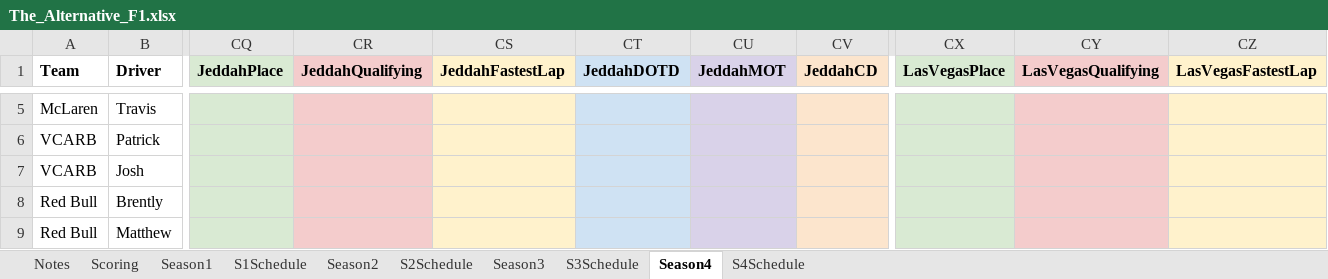
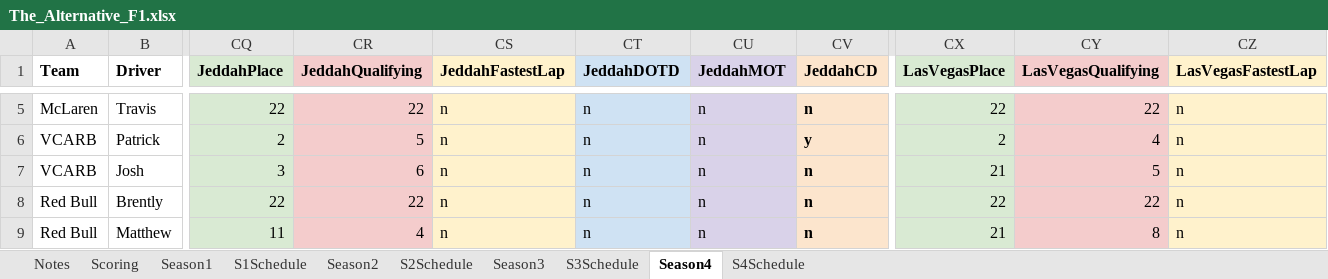
Before and after one commit to PKnowlez/F1Season4, an Excel workbook: The_Alternative_F1.xlsx, sheet Season4, drawn as a sheet; only a part is shown, gaps mark what is left out; values as stored, in another font and other column widths than the file's, no borders; charts and pictures not drawn; the diff covers the shown part only; the diff names each change by its address in the sheet, - before the commit and + after, or states it on an @@ line.

Commit message:
jeddah and vegas points

```diff
--- a/The_Alternative_F1.xlsx (sheet Season4)
+++ b/The_Alternative_F1.xlsx (sheet Season4)
-CQ5 (JeddahPlace): (empty)
+CQ5 (JeddahPlace): 22
-CR5 (JeddahQualifying): (empty)
+CR5 (JeddahQualifying): 22
-CS5:CS9 (JeddahFastestLap): (empty)
+CS5:CS9 (JeddahFastestLap): n
-CT5:CT9 (JeddahDOTD): (empty)
+CT5:CT9 (JeddahDOTD): n
-CU5:CU9 (JeddahMOT): (empty)
+CU5:CU9 (JeddahMOT): n
-CV5 (JeddahCD): (empty)
+CV5 (JeddahCD): n
-CX5 (LasVegasPlace): (empty)
+CX5 (LasVegasPlace): 22
-CY5 (LasVegasQualifying): (empty)
+CY5 (LasVegasQualifying): 22
-CZ5:CZ9 (LasVegasFastestLap): (empty)
+CZ5:CZ9 (LasVegasFastestLap): n
-CQ6 (JeddahPlace): (empty)
+CQ6 (JeddahPlace): 2
-CR6 (JeddahQualifying): (empty)
+CR6 (JeddahQualifying): 5
-CV6 (JeddahCD): (empty)
+CV6 (JeddahCD): y
-CX6 (LasVegasPlace): (empty)
+CX6 (LasVegasPlace): 2
-CY6 (LasVegasQualifying): (empty)
+CY6 (LasVegasQualifying): 4
-CQ7 (JeddahPlace): (empty)
+CQ7 (JeddahPlace): 3
-CR7 (JeddahQualifying): (empty)
+CR7 (JeddahQualifying): 6
-CV7:CV9 (JeddahCD): (empty)
+CV7:CV9 (JeddahCD): n
-CX7 (LasVegasPlace): (empty)
+CX7 (LasVegasPlace): 21
-CY7 (LasVegasQualifying): (empty)
+CY7 (LasVegasQualifying): 5
-CQ8 (JeddahPlace): (empty)
+CQ8 (JeddahPlace): 22
-CR8 (JeddahQualifying): (empty)
+CR8 (JeddahQualifying): 22
-CX8 (LasVegasPlace): (empty)
+CX8 (LasVegasPlace): 22
-CY8 (LasVegasQualifying): (empty)
+CY8 (LasVegasQualifying): 22
-CQ9 (JeddahPlace): (empty)
+CQ9 (JeddahPlace): 11
-CR9 (JeddahQualifying): (empty)
+CR9 (JeddahQualifying): 4
-CX9 (LasVegasPlace): (empty)
+CX9 (LasVegasPlace): 21
-CY9 (LasVegasQualifying): (empty)
+CY9 (LasVegasQualifying): 8
```
Also changed, not shown: 139 edited cells elsewhere in this sheet, sheet S4Schedule.
